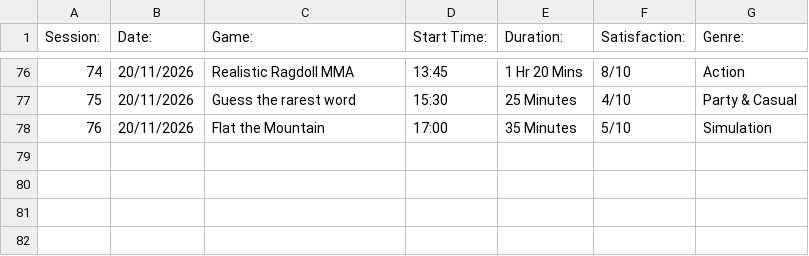
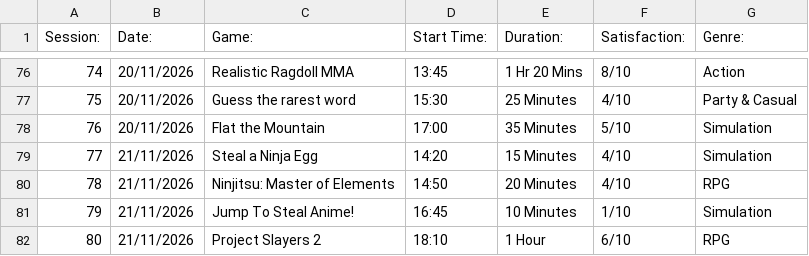
Before and after one commit to wasifali3612-droid/DearData-Roblox, a CSV file: Dear-Data - Sheet1 (4).csv, drawn as a sheet; only a part is shown, gaps mark what is left out.

Commit message:
Added sessions 77-80

```diff
--- a/Dear-Data - Sheet1 (4).csv
+++ b/Dear-Data - Sheet1 (4).csv
@@ -78 +78,5 @@ Session:,Date:,Game:,Start Time:,Duration:,Satisfaction:,Genre:
 76,20/11/2026,Flat the Mountain,17:00,35 Minutes,5/10,Simulation
+77,21/11/2026,Steal a Ninja Egg,14:20,15 Minutes,4/10,Simulation
+78,21/11/2026,Ninjitsu: Master of Elements,14:50,20 Minutes,4/10,RPG
+79,21/11/2026,Jump To Steal Anime!,16:45,10 Minutes,1/10,Simulation
+80,21/11/2026,Project Slayers 2,18:10,1 Hour,6/10,RPG
```
